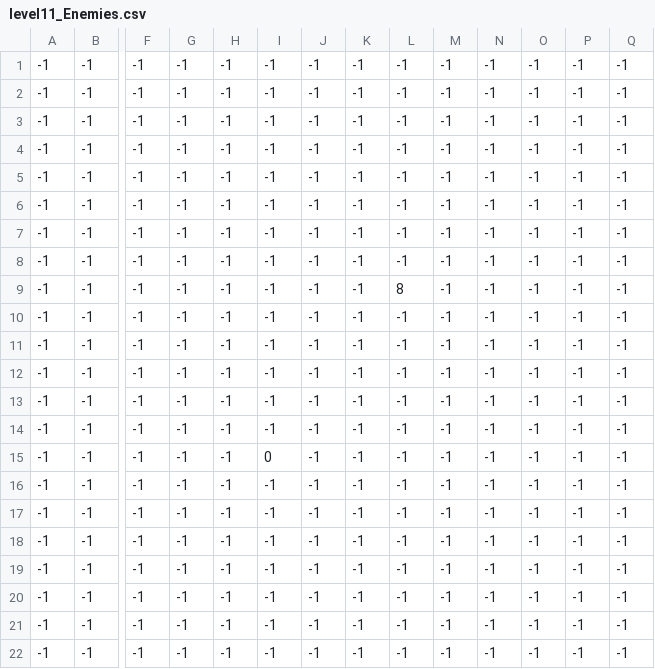
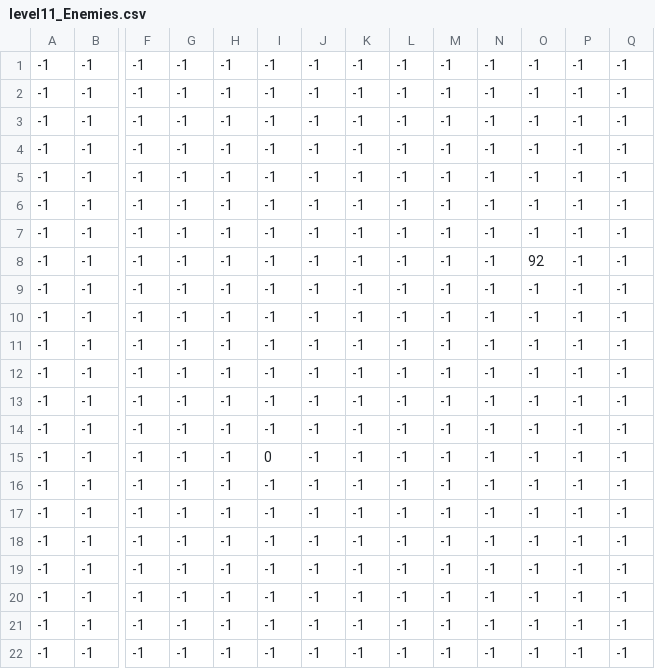
Before and after one commit to LaurentFE/zelda-pygame-training, a CSV file: map/level11_Enemies.csv, drawn as a sheet; only a part is shown, gaps mark what is left out; removed rows and columns are numbered as before the commit, all else as after; rows hold the shown columns only; the diff names each change by its address in the sheet, - before the commit and + after, or states it on an @@ line.

Commit message:
Gameplay + Fix - Level11
Monsters were too close to warps, causing risk of getting hurt immediately after entering level

Borders were missing behind the secret_bomb warp, allowing monsters to go out of bonds when the cave was opened.

```diff
--- a/map/level11_Enemies.csv
+++ b/map/level11_Enemies.csv
-row 7: -1 | -1 | -1 | -1 | -1 | -1 | -1 | -1 | -1 | -1 | -1 | -1 | -1 | -1
+row 8: -1 | -1 | -1 | -1 | -1 | -1 | -1 | -1 | -1 | -1 | -1 | 92 | -1 | -1
-L9: 8
+L9: -1
```
Also changed, not shown: map/level11_Limits.csv, 1 other file.
